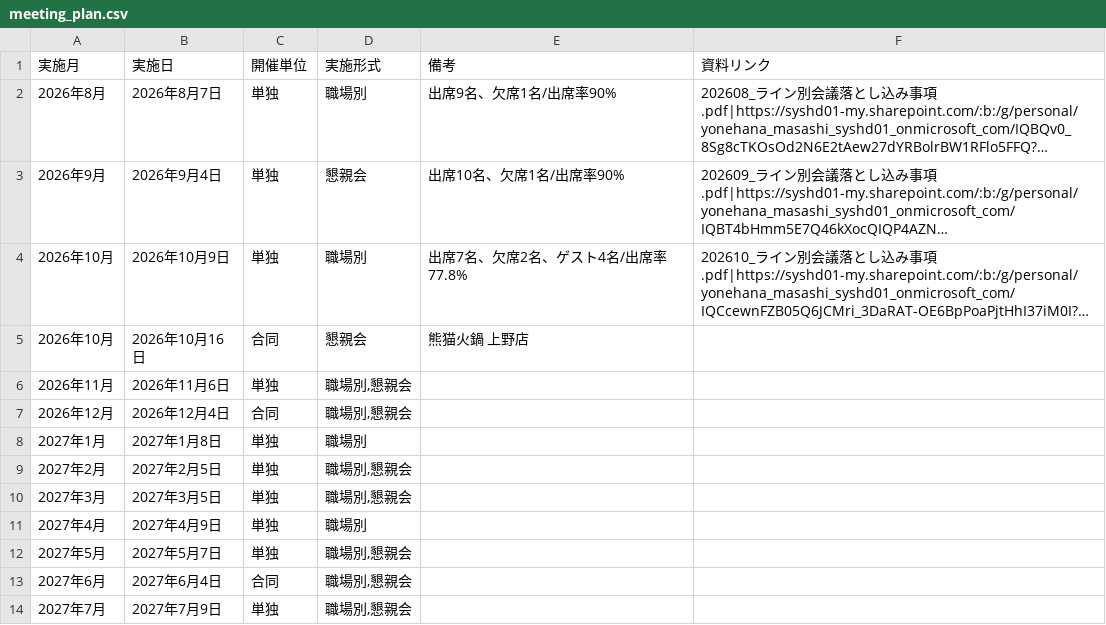
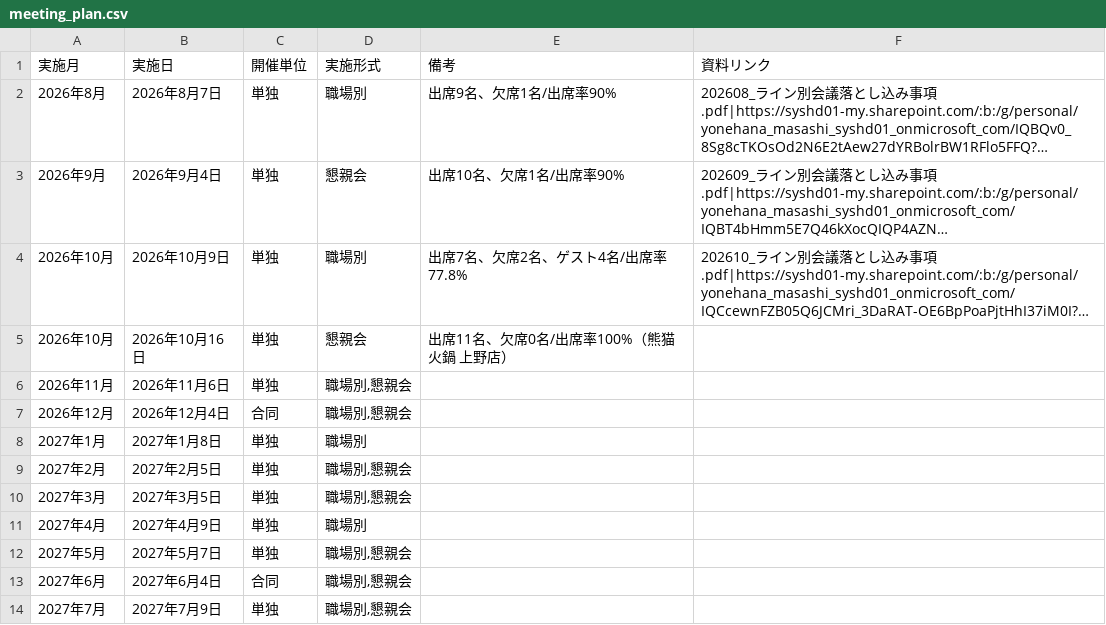
Before and after one commit to my000594/team-dashboard-fy2027, a CSV file: data/meeting_plan.csv, drawn as a sheet; long unchanged cells end in …; the diff names each change by its address in the sheet, - before the commit and + after, or states it on an @@ line.

```diff
--- a/data/meeting_plan.csv
+++ b/data/meeting_plan.csv
-C5 (開催単位): 合同
+C5 (開催単位): 単独
-E5 (備考): 熊猫火鍋 上野店
+E5 (備考): 出席11名、欠席0名/出席率100%（熊猫火鍋 上野店）
```
